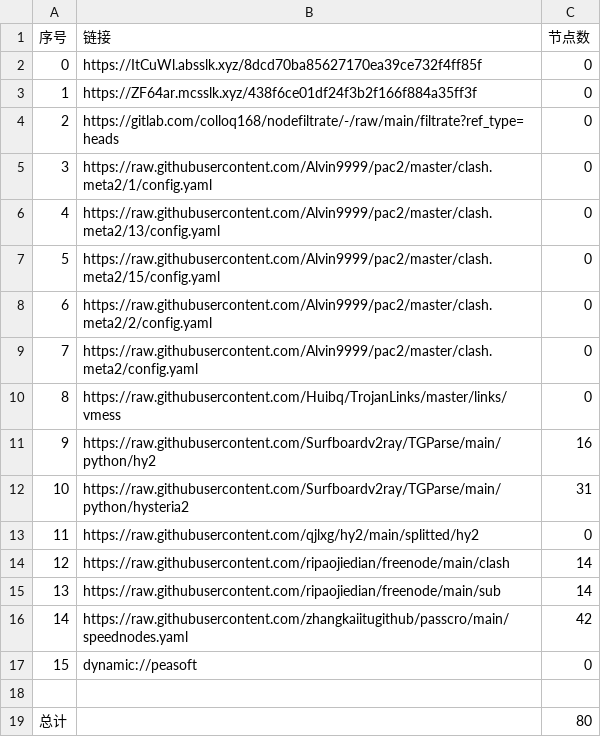
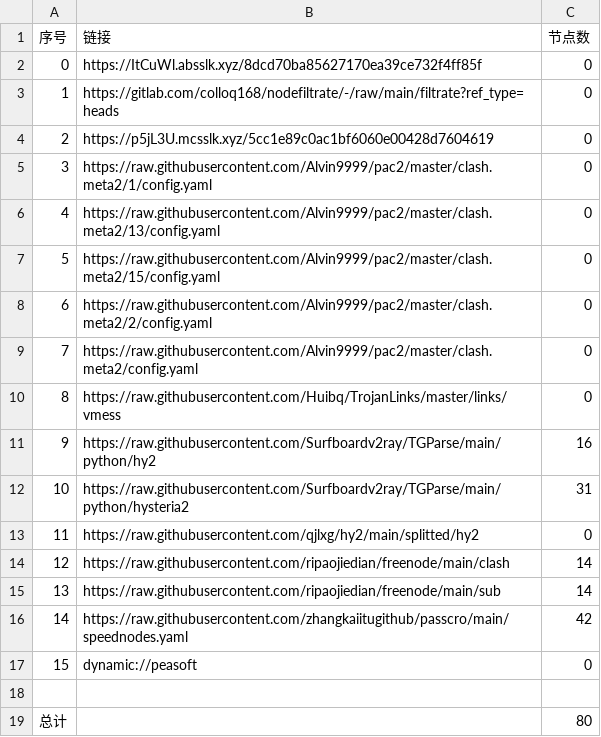
Before and after one commit to chengaopan/AutoMergePublicNodes, a CSV file: list_result.csv, drawn as a sheet.

```diff
--- a/list_result.csv
+++ b/list_result.csv
@@ -2,4 +2,4 @@
 0,https://ItCuWl.absslk.xyz/8dcd70ba85627170ea39ce732f4ff85f,0
-1,https://ZF64ar.mcsslk.xyz/438f6ce01df24f3b2f166f884a35ff3f,0
-2,https://gitlab.com/colloq168/nodefiltrate/-/raw/main/filtrate?ref_type=heads,0
+1,https://gitlab.com/colloq168/nodefiltrate/-/raw/main/filtrate?ref_type=heads,0
+2,https://p5jL3U.mcsslk.xyz/5cc1e89c0ac1bf6060e00428d7604619,0
 3,https://raw.githubusercontent.com/Alvin9999/pac2/master/clash.meta2/1/config.yaml,0
```
Also changed, not shown: 3 other files.
